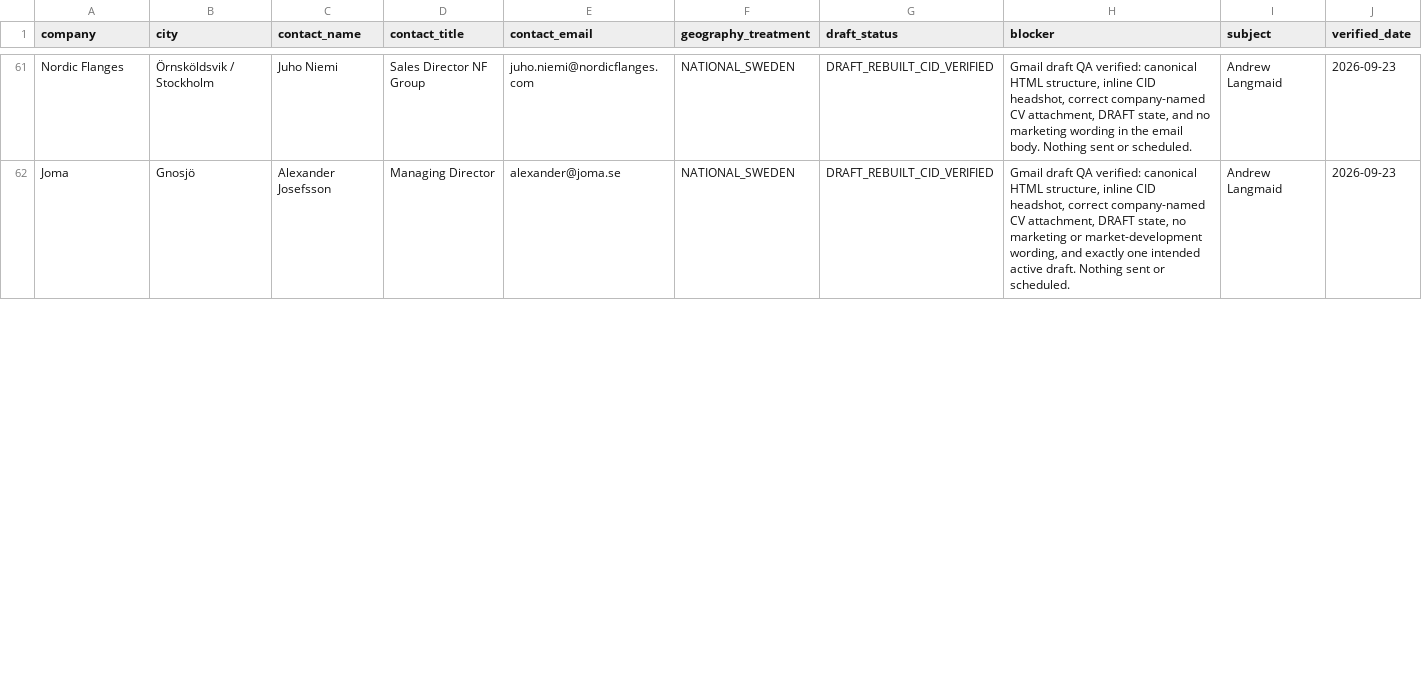
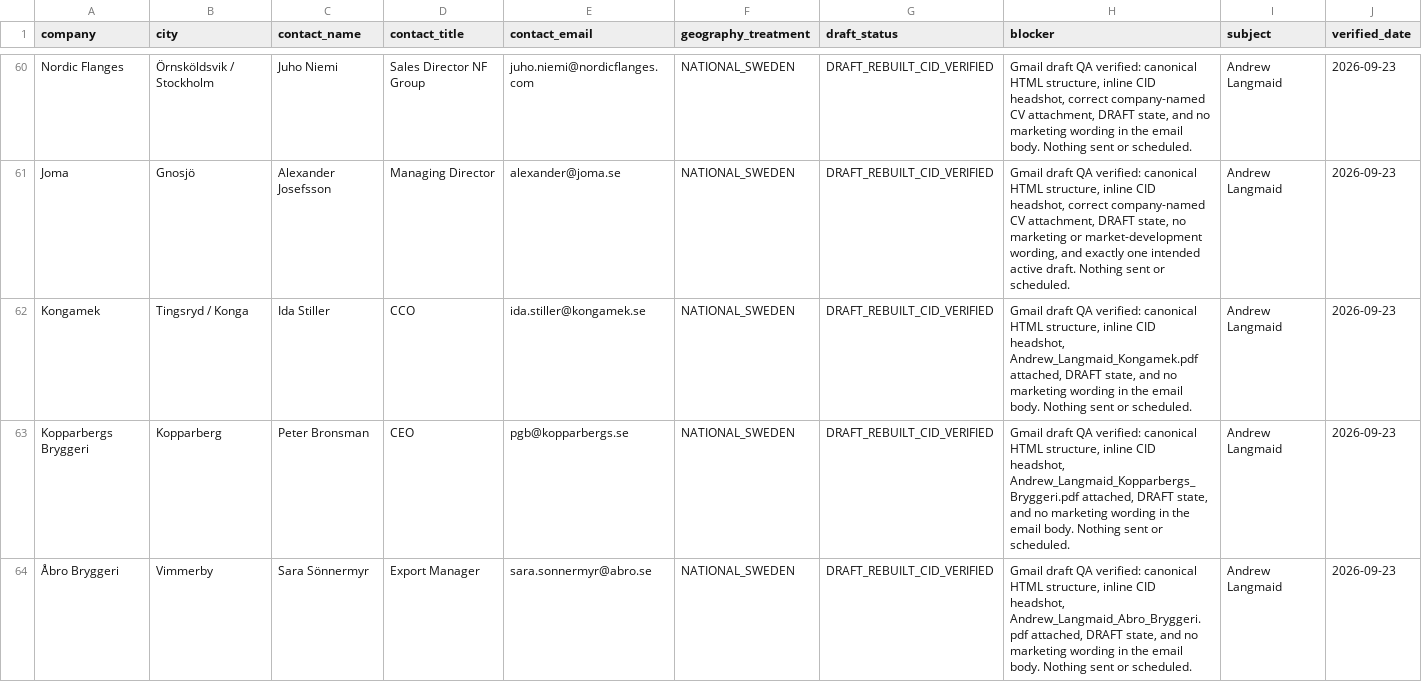
Before and after one commit to Pomeroi9Langmaid/Job-Hunting, a CSV file: data/speculative-draft-production-manifest-2026-09-22.csv, drawn as a sheet; only a part is shown, gaps mark what is left out; the diff covers the shown part only; the diff names each change by its address in the sheet, - before the commit and + after, or states it on an @@ line.

Commit message:
Record five verified Priority A Gmail drafts

```diff
--- a/data/speculative-draft-production-manifest-2026-09-22.csv
+++ b/data/speculative-draft-production-manifest-2026-09-22.csv
+row 62: Kongamek | Tingsryd / Konga | Ida Stiller | CCO | ida.stiller@kongamek.se | NATIONAL_SWEDEN | DRAFT_REBUILT_CID_VERIFIED | Gmail draft QA verified: canonical HTML structure, inline CID headshot, Andrew_Langmaid_Kongamek.pdf attached, DRAFT state, and no marketing wording in the email body. Nothing sent or scheduled. | Andrew Langmaid | 2026-09-23
+row 63: Kopparbergs Bryggeri | Kopparberg | Peter Bronsman | CEO | pgb@kopparbergs.se | NATIONAL_SWEDEN | DRAFT_REBUILT_CID_VERIFIED | Gmail draft QA verified: canonical HTML structure, inline CID headshot, Andrew_Langmaid_Kopparbergs_Bryggeri.pdf attached, DRAFT state, and no marketing wording in the email body. Nothing sent or scheduled. | Andrew Langmaid | 2026-09-23
+row 64: Åbro Bryggeri | Vimmerby | Sara Sönnermyr | Export Manager | sara.sonnermyr@abro.se | NATIONAL_SWEDEN | DRAFT_REBUILT_CID_VERIFIED | Gmail draft QA verified: canonical HTML structure, inline CID headshot, Andrew_Langmaid_Abro_Bryggeri.pdf attached, DRAFT state, and no marketing wording in the email body. Nothing sent or scheduled. | Andrew Langmaid | 2026-09-23
```
Also changed, not shown: 1 added row, 1 removed row and 1 edited cell elsewhere in this file.
